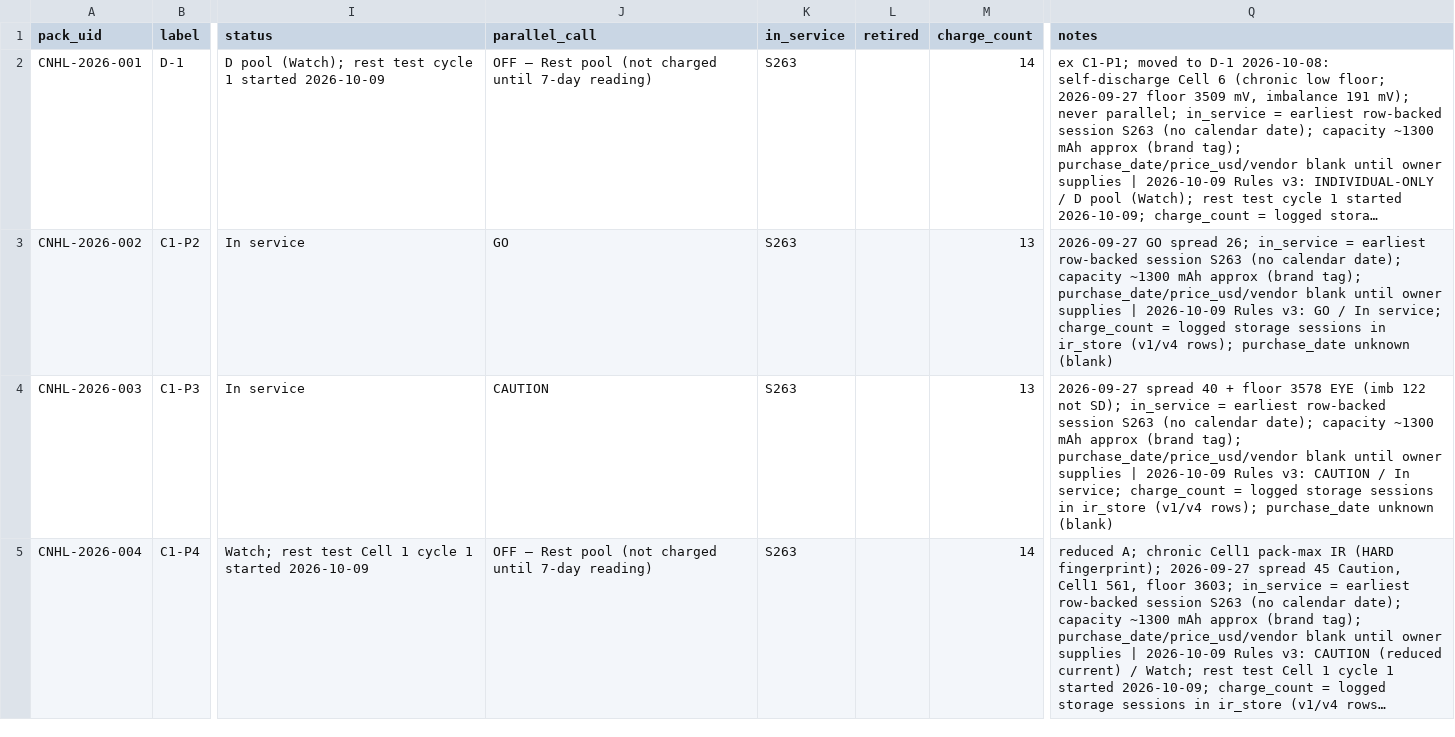
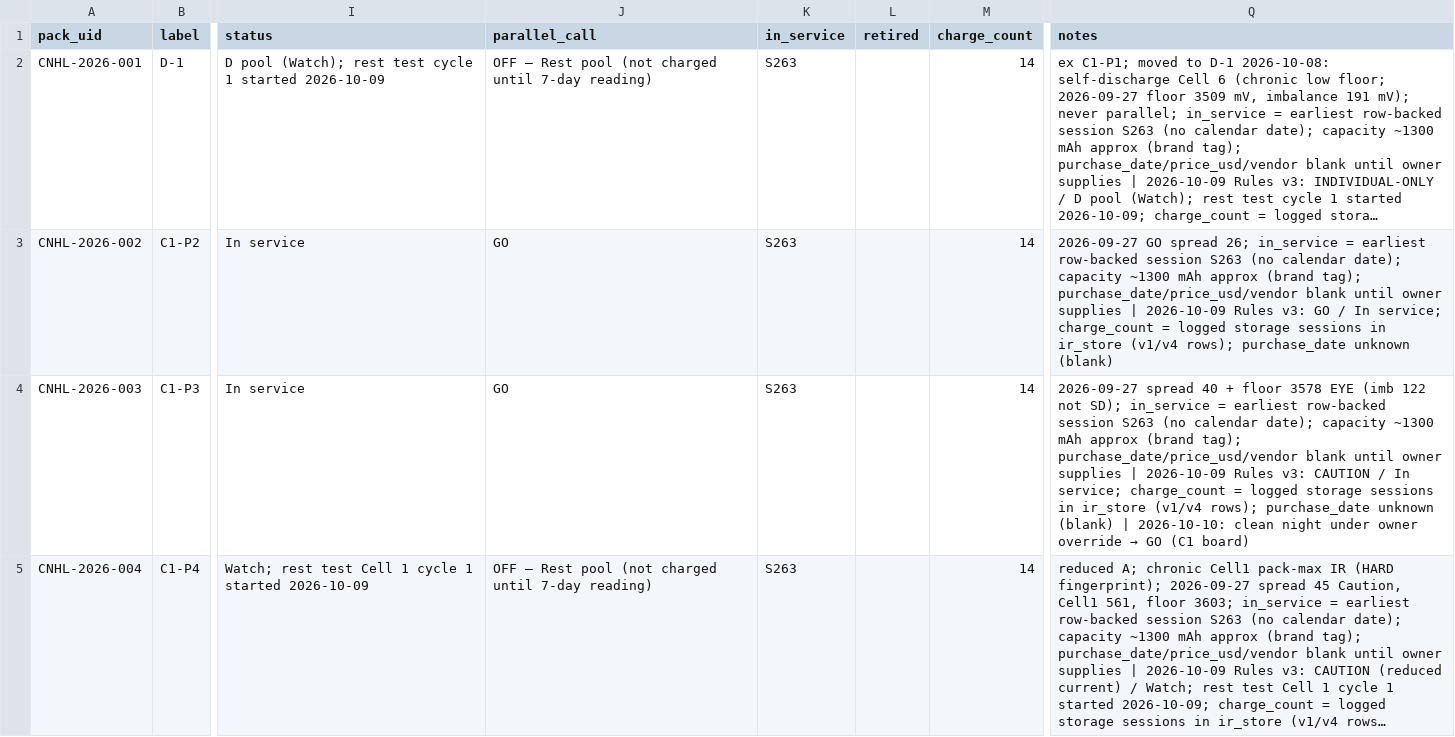
Before and after one commit to crpearson/site, a CSV file: data/v2/packs.csv, drawn as a sheet; only a part is shown, gaps mark what is left out; long unchanged cells end in …; the diff covers the shown part only; the diff names each change by its address in the sheet, - before the commit and + after, or states it on an @@ line.

```diff
--- a/data/v2/packs.csv
+++ b/data/v2/packs.csv
-M3:M4 (charge_count): 13
+M3:M4 (charge_count): 14
-J4 (parallel_call): CAUTION
+J4 (parallel_call): GO
@@ Q4 (notes): …unknown (blank) → …unknown (blank) | 2026-10-10: clean night under owner override → GO (C1 board) @@
```
Also changed, not shown: 9 edited cells elsewhere in this file, data/v2/ir_store_v2.public.csv, data/v2/session_manifest.public.csv, 24 other files.
